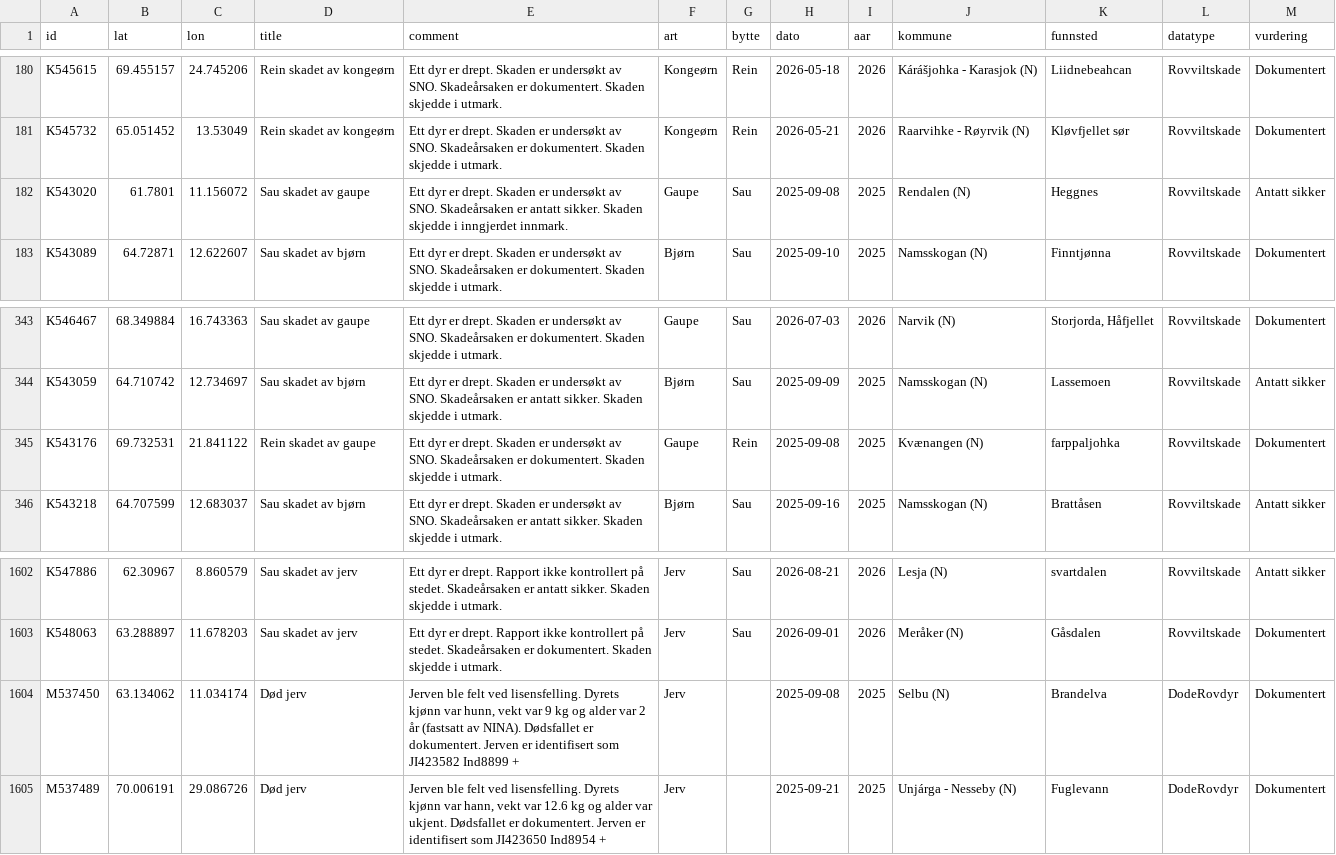
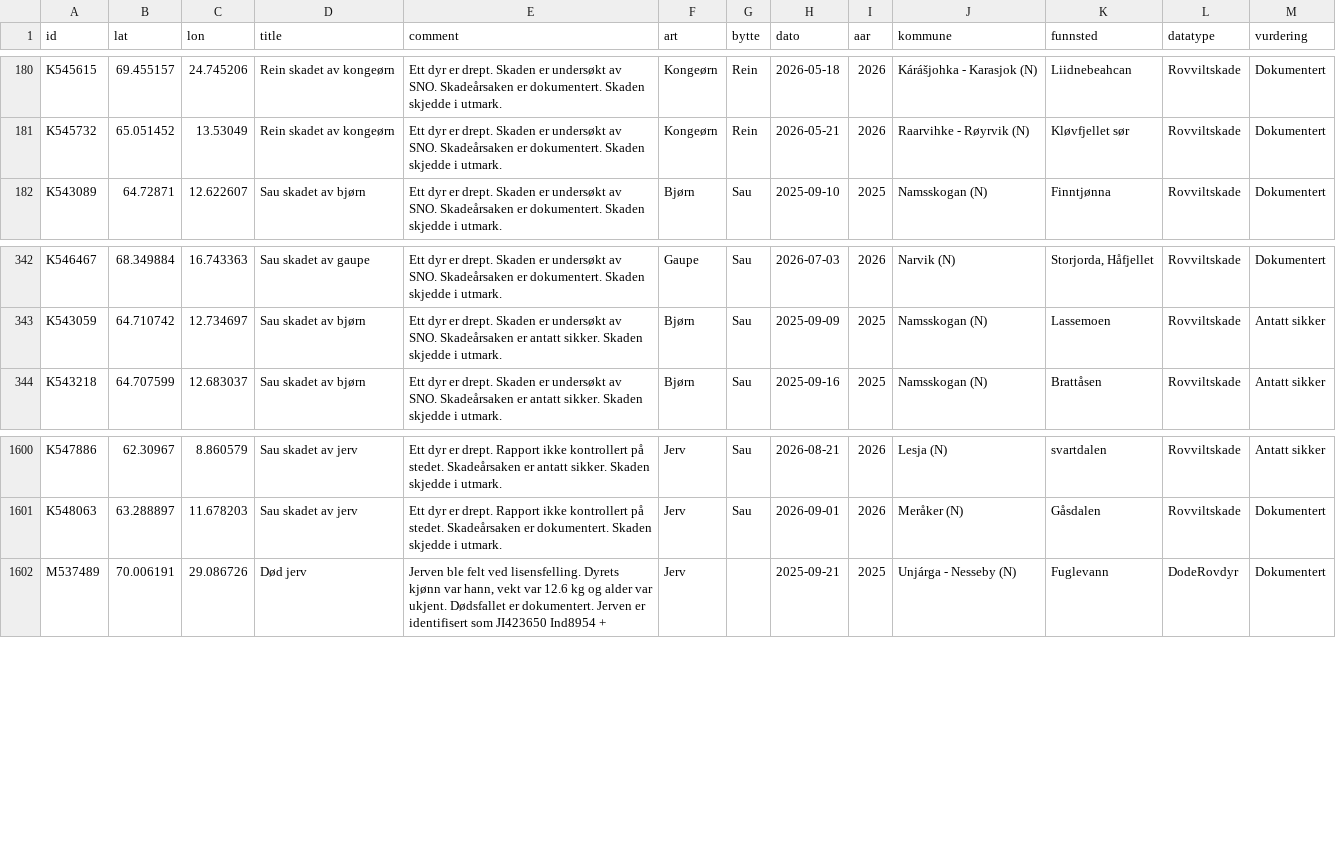
Before and after one commit to bergea1/rovbase-data, a CSV file: rovbase-no-1y.csv, drawn as a sheet; only a part is shown, gaps mark what is left out.

```diff
--- a/rovbase-no-1y.csv
+++ b/rovbase-no-1y.csv
@@ -181,3 +181,2 @@ K545615,69.455157,24.745206,Rein skadet av kongeørn,Ett dyr er  drept. Skaden e
 K545732,65.051452,13.53049,Rein skadet av kongeørn,Ett dyr er  drept. Skaden er undersøkt av SNO. Skadeårsaken er dokumentert. Skaden skjedde i utmark.,Kongeørn,Rein,2026-05-21,2026,Raarvihke - Røyrvik (N),Kløvfjellet sør,Rovviltskade,Dokumentert
-K543020,61.7801,11.156072,Sau skadet av gaupe,Ett dyr er  drept. Skaden er undersøkt av SNO. Skadeårsaken er antatt sikker. Skaden skjedde i inngjerdet innmark.,Gaupe,Sau,2025-09-08,2025,Rendalen (N),Heggnes,Rovviltskade,Antatt sikker
 K543089,64.72871,12.622607,Sau skadet av bjørn,Ett dyr er  drept. Skaden er undersøkt av SNO. Skadeårsaken er dokumentert. Skaden skjedde i utmark.,Bjørn,Sau,2025-09-10,2025,Namsskogan (N),Finntjønna,Rovviltskade,Dokumentert
@@ -344,3 +343,2 @@ K546467,68.349884,16.743363,Sau skadet av gaupe,Ett dyr er  drept. Skaden er und
 K543059,64.710742,12.734697,Sau skadet av bjørn,Ett dyr er  drept. Skaden er undersøkt av SNO. Skadeårsaken er antatt sikker. Skaden skjedde i utmark.,Bjørn,Sau,2025-09-09,2025,Namsskogan (N),Lassemoen,Rovviltskade,Antatt sikker
-K543176,69.732531,21.841122,Rein skadet av gaupe,Ett dyr er  drept. Skaden er undersøkt av SNO. Skadeårsaken er dokumentert. Skaden skjedde i utmark.,Gaupe,Rein,2025-09-08,2025,Kvænangen (N),farppaljohka,Rovviltskade,Dokumentert
 K543218,64.707599,12.683037,Sau skadet av bjørn,Ett dyr er  drept. Skaden er undersøkt av SNO. Skadeårsaken er antatt sikker. Skaden skjedde i utmark.,Bjørn,Sau,2025-09-16,2025,Namsskogan (N),Brattåsen,Rovviltskade,Antatt sikker
@@ -1603,3 +1601,2 @@ K547886,62.30967,8.860579,Sau skadet av jerv,Ett dyr er  drept. Rapport ikke kon
 K548063,63.288897,11.678203,Sau skadet av jerv,Ett dyr er  drept. Rapport ikke kontrollert på stedet. Skadeårsaken er dokumentert. Skaden skjedde i utmark.,Jerv,Sau,2026-09-01,2026,Meråker (N),Gåsdalen,Rovviltskade,Dokumentert
-M537450,63.134062,11.034174,Død jerv,"Jerven ble felt ved lisensfelling. Dyrets kjønn var hunn, vekt var 9 kg og alder var 2 år (fastsatt av NINA). Dødsfallet er  dokumentert. Jerven er identifisert som JI423582 Ind8899 +",Jerv,,2025-09-08,2025,Selbu (N),Brandelva ,DodeRovdyr,Dokumentert
 M537489,70.006191,29.086726,Død jerv,"Jerven ble felt ved lisensfelling. Dyrets kjønn var hann, vekt var 12.6 kg og alder var ukjent. Dødsfallet er  dokumentert. Jerven er identifisert som JI423650 Ind8954 +",Jerv,,2025-09-21,2025,Unjárga - Nesseby (N),Fuglevann,DodeRovdyr,Dokumentert
```
Also changed, not shown: rovbase-1y.csv, 7 other files.
